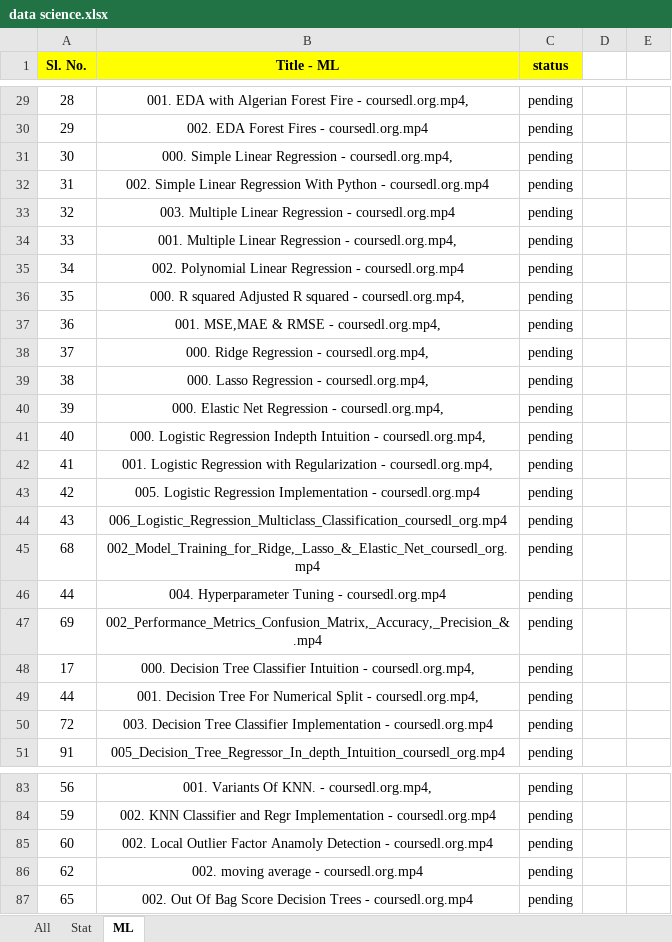
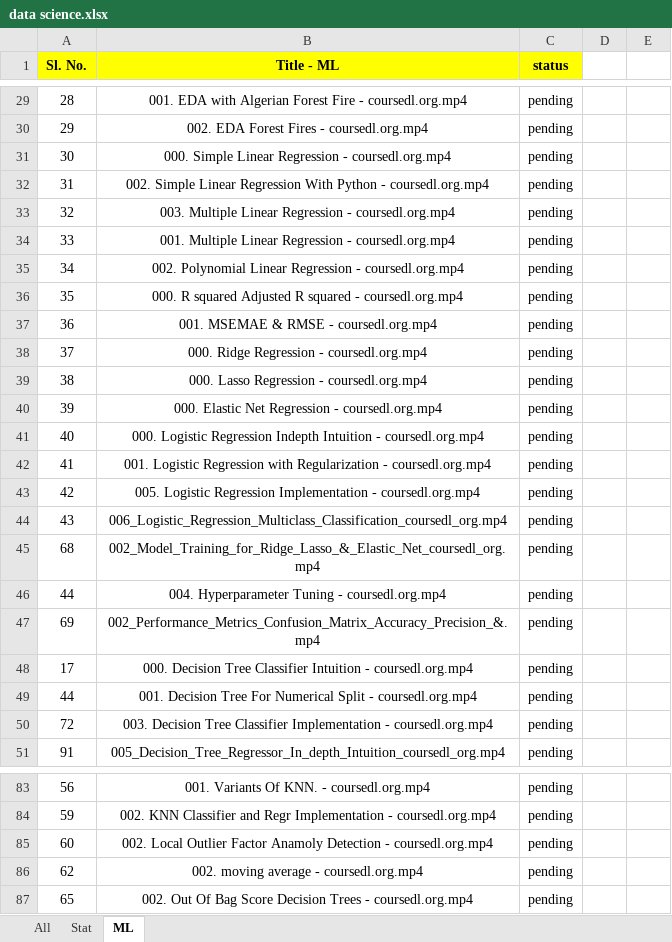
Before and after one commit to aditya301200/Data-Science, an Excel workbook: data science.xlsx, sheet ML, drawn as a sheet; only a part is shown, gaps mark what is left out; values as stored, in another font and other column widths than the file's, no borders; conditional formats not drawn; the diff covers the shown part only; the diff names each change by its address in the sheet, - before the commit and + after, or states it on an @@ line.

```diff
--- a/data science.xlsx (sheet ML)
+++ b/data science.xlsx (sheet ML)
-B29 (Title - ML): …Fire - coursedl.org.mp4,
+B29 (Title - ML): …Fire - coursedl.org.mp4
-B31 (Title - ML): …Regression - coursedl.org.mp4,
+B31 (Title - ML): …Regression - coursedl.org.mp4
-B34 (Title - ML): …Regression - coursedl.org.mp4,
+B34 (Title - ML): …Regression - coursedl.org.mp4
-B36 (Title - ML): …squared - coursedl.org.mp4,
+B36 (Title - ML): …squared - coursedl.org.mp4
-B37 (Title - ML): 001. MSE,MAE & RMSE - coursedl.org.mp4,
+B37 (Title - ML): 001. MSEMAE & RMSE - coursedl.org.mp4
-B38 (Title - ML): 000. Ridge Regression - coursedl.org.mp4,
+B38 (Title - ML): 000. Ridge Regression - coursedl.org.mp4
-B39 (Title - ML): 000. Lasso Regression - coursedl.org.mp4,
+B39 (Title - ML): 000. Lasso Regression - coursedl.org.mp4
-B40 (Title - ML): …Regression - coursedl.org.mp4,
+B40 (Title - ML): …Regression - coursedl.org.mp4
-B41 (Title - ML): …Intuition - coursedl.org.mp4,
+B41 (Title - ML): …Intuition - coursedl.org.mp4
-B42 (Title - ML): …Regularization - coursedl.org.mp4,
+B42 (Title - ML): …Regularization - coursedl.org.mp4
-B45 (Title - ML): 002_Model_Training_for_Ridge,_Lasso_&_Elastic_Net_coursedl_org.mp4
+B45 (Title - ML): 002_Model_Training_for_Ridge_Lasso_&_Elastic_Net_coursedl_org.mp4
-B47 (Title - ML): 002_Performance_Metrics_Confusion_Matrix,_Accuracy,_Precision_&.mp4
+B47 (Title - ML): 002_Performance_Metrics_Confusion_Matrix_Accuracy_Precision_&.mp4
-B48 (Title - ML): …Intuition - coursedl.org.mp4,
+B48 (Title - ML): …Intuition - coursedl.org.mp4
-B49 (Title - ML): …Split - coursedl.org.mp4,
+B49 (Title - ML): …Split - coursedl.org.mp4
-B83 (Title - ML): 001. Variants Of KNN. - coursedl.org.mp4,
+B83 (Title - ML): 001. Variants Of KNN. - coursedl.org.mp4
```
Also changed, not shown: 1 added row, 1 removed row and 46 edited cells elsewhere in this sheet, Course resources.xlsx, 18 other files.
